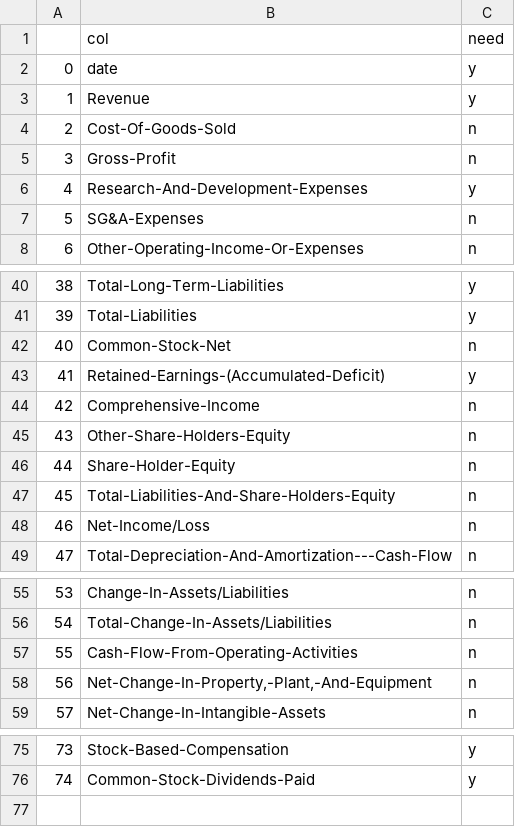
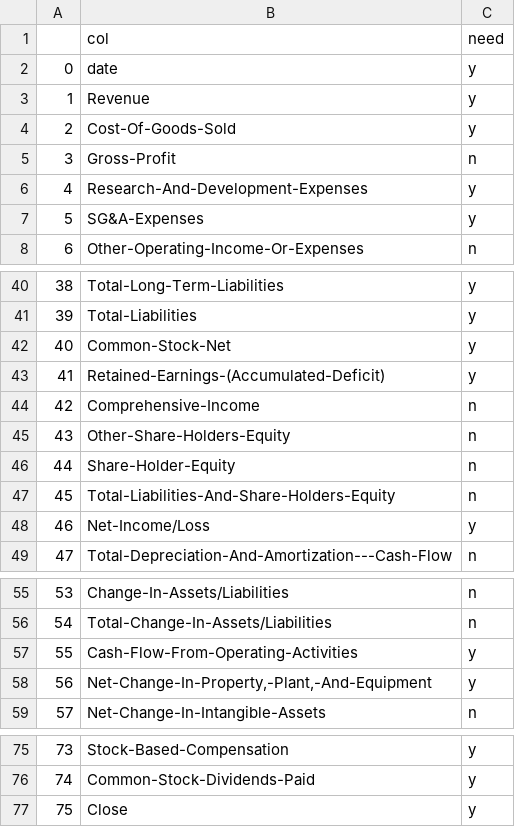
Before and after one commit to Ben-Epstein/streamlit-macrotrends, a CSV file: cols_needed.csv (was cols_needed_pre_5_19_23.csv), drawn as a sheet; only a part is shown, gaps mark what is left out.

Commit message:
add close

```diff
--- a/cols_needed_pre_5_19_23.csv
+++ b/cols_needed.csv
@@ -3,6 +3,6 @@
 1,Revenue,y
-2,Cost-Of-Goods-Sold,n
+2,Cost-Of-Goods-Sold,y
 3,Gross-Profit,n
 4,Research-And-Development-Expenses,y
-5,SG&A-Expenses,n
+5,SG&A-Expenses,y
 6,Other-Operating-Income-Or-Expenses,n
@@ -41,3 +41,3 @@
 39,Total-Liabilities,y
-40,Common-Stock-Net,n
+40,Common-Stock-Net,y
 41,Retained-Earnings-(Accumulated-Deficit),y
@@ -47,3 +47,3 @@
 45,Total-Liabilities-And-Share-Holders-Equity,n
-46,Net-Income/Loss,n
+46,Net-Income/Loss,y
 47,Total-Depreciation-And-Amortization---Cash-Flow,n
@@ -56,4 +56,4 @@
 54,Total-Change-In-Assets/Liabilities,n
-55,Cash-Flow-From-Operating-Activities,n
-56,"Net-Change-In-Property,-Plant,-And-Equipment",n
+55,Cash-Flow-From-Operating-Activities,y
+56,"Net-Change-In-Property,-Plant,-And-Equipment",y
 57,Net-Change-In-Intangible-Assets,n
@@ -76 +76,2 @@
 74,Common-Stock-Dividends-Paid,y
+75,Close,y
```
